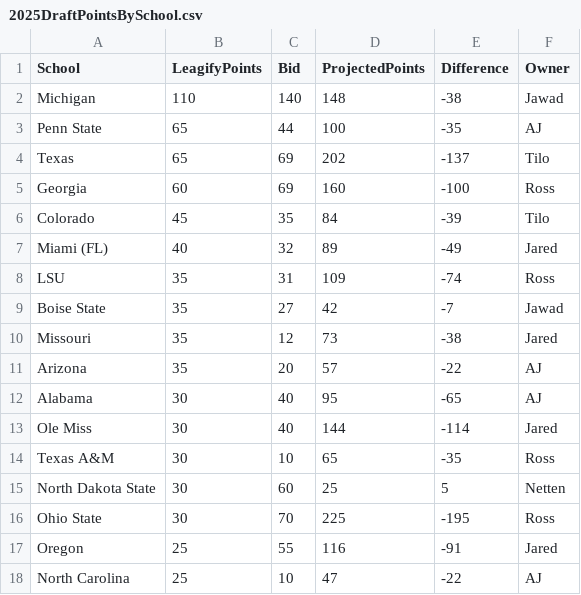
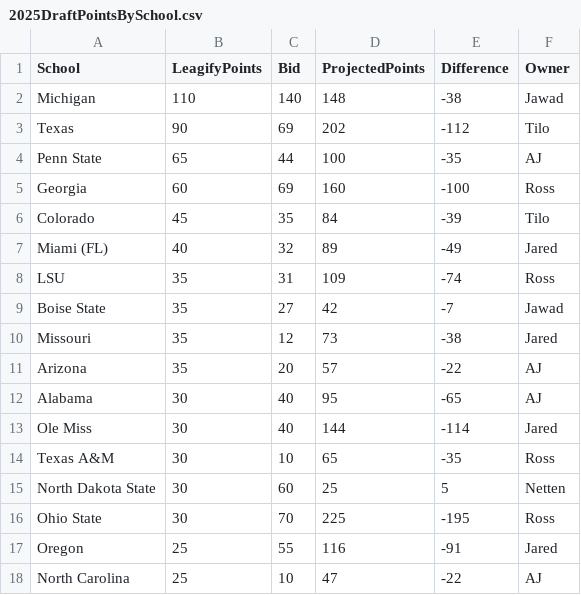
Before and after one commit to zo0o0ot/draft-scorer-nfl, a CSV file: leagify-result-stats/2025/2025DraftPointsBySchool.csv, drawn as a sheet; removed rows and columns are numbered as before the commit, all else as after; the diff names each change by its address in the sheet, - before the commit and + after, or states it on an @@ line.

```diff
--- a/leagify-result-stats/2025/2025DraftPointsBySchool.csv
+++ b/leagify-result-stats/2025/2025DraftPointsBySchool.csv
+row 3: Texas | 90 | 69 | 202 | -112 | Tilo
-row 4: Texas | 65 | 69 | 202 | -137 | Tilo
```
Also changed, not shown: leagify-result-stats/2025/2025LeagifySchoolStats.csv, 3 other files.
